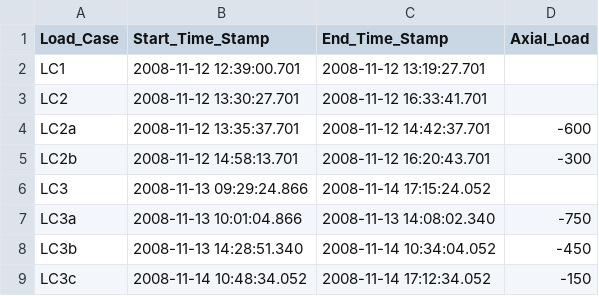
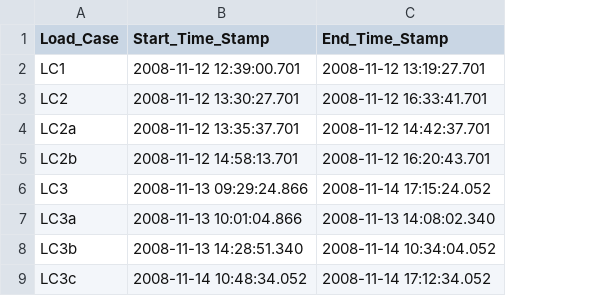
Before and after one commit to denavit/MAST-CFT-Tests, a CSV file: specimenData/4-Rw-18-5-LoadCases.csv, drawn as a sheet; the diff names each change by its address in the sheet, - before the commit and + after, or states it on an @@ line.

Commit message:
Initial import of load case timestamps

```diff
--- a/specimenData/4-Rw-18-5-LoadCases.csv
+++ b/specimenData/4-Rw-18-5-LoadCases.csv
-column D (Axial_Load), rows 4-9: -600 | -300 |  | -750 | -450 | -150
```
Also changed, not shown: 17 other files.
